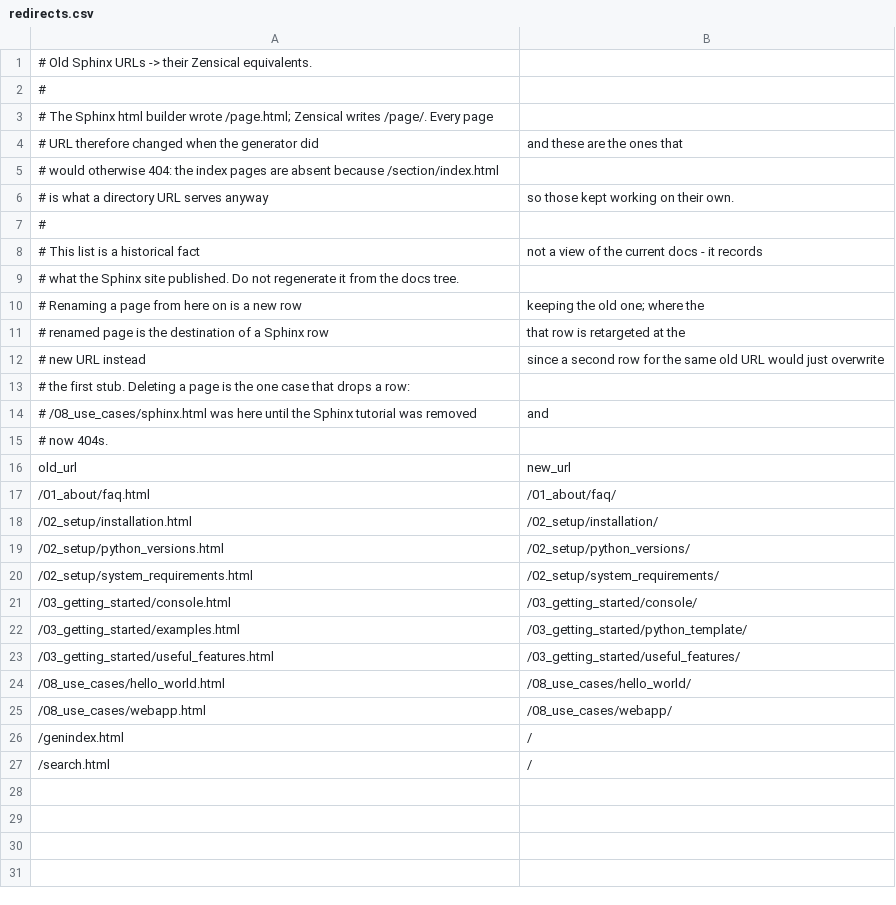
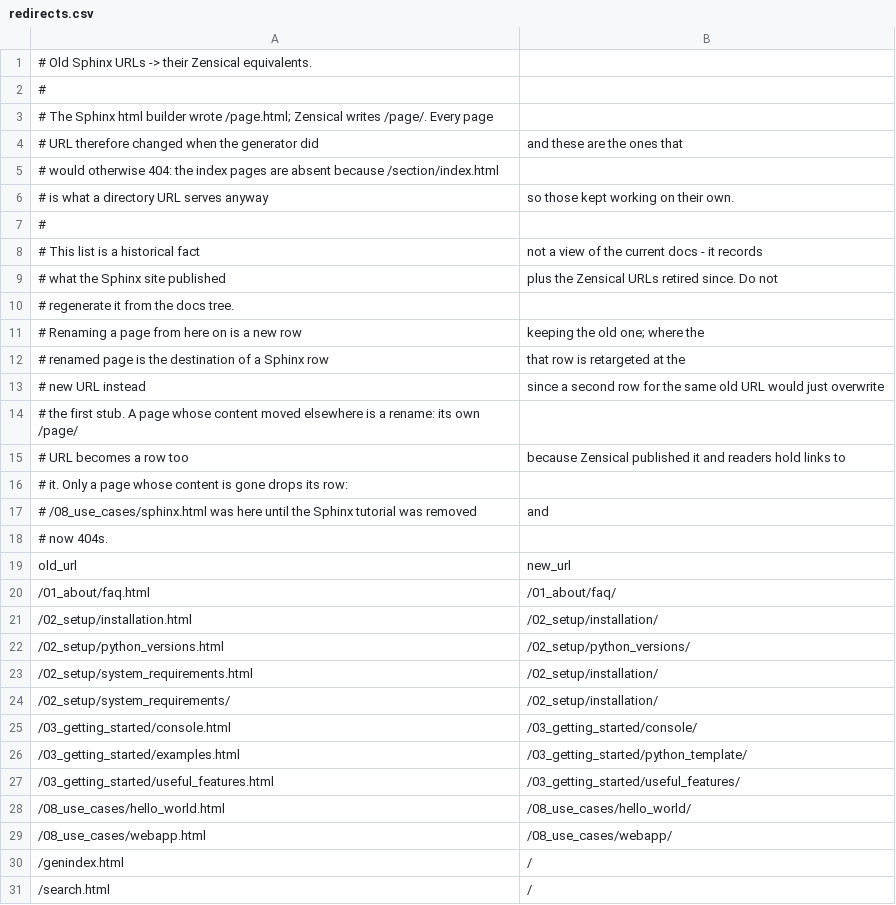
Before and after one commit to celbridge-org/celbridge-docs, a CSV file: redirects.csv, drawn as a sheet.

Commit message:
updated macOS and windows installation and requirements

```diff
--- a/redirects.csv
+++ b/redirects.csv
@@ -8,3 +8,4 @@
 # This list is a historical fact, not a view of the current docs - it records
-# what the Sphinx site published. Do not regenerate it from the docs tree.
+# what the Sphinx site published, plus the Zensical URLs retired since. Do not
+# regenerate it from the docs tree.
 # Renaming a page from here on is a new row, keeping the old one; where the
@@ -12,3 +13,5 @@
 # new URL instead, since a second row for the same old URL would just overwrite
-# the first stub. Deleting a page is the one case that drops a row:
+# the first stub. A page whose content moved elsewhere is a rename: its own /page/
+# URL becomes a row too, because Zensical published it and readers hold links to
+# it. Only a page whose content is gone drops its row:
 # /08_use_cases/sphinx.html was here until the Sphinx tutorial was removed, and
@@ -19,3 +22,4 @@ old_url,new_url
 /02_setup/python_versions.html,/02_setup/python_versions/
-/02_setup/system_requirements.html,/02_setup/system_requirements/
+/02_setup/system_requirements.html,/02_setup/installation/
+/02_setup/system_requirements/,/02_setup/installation/
 /03_getting_started/console.html,/03_getting_started/console/
```
Also changed, not shown: 6 other files.
